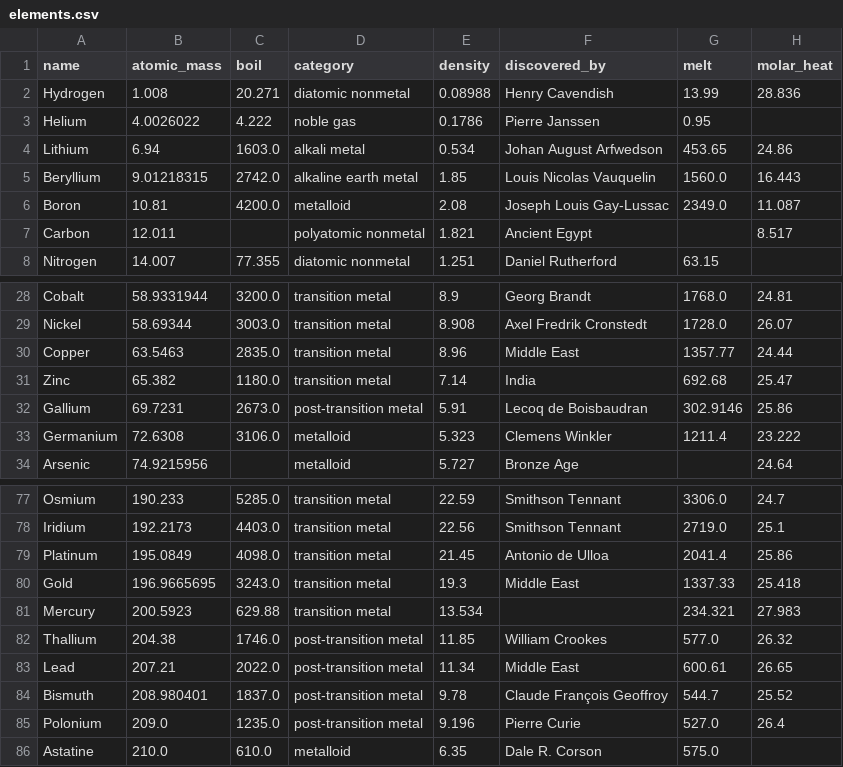
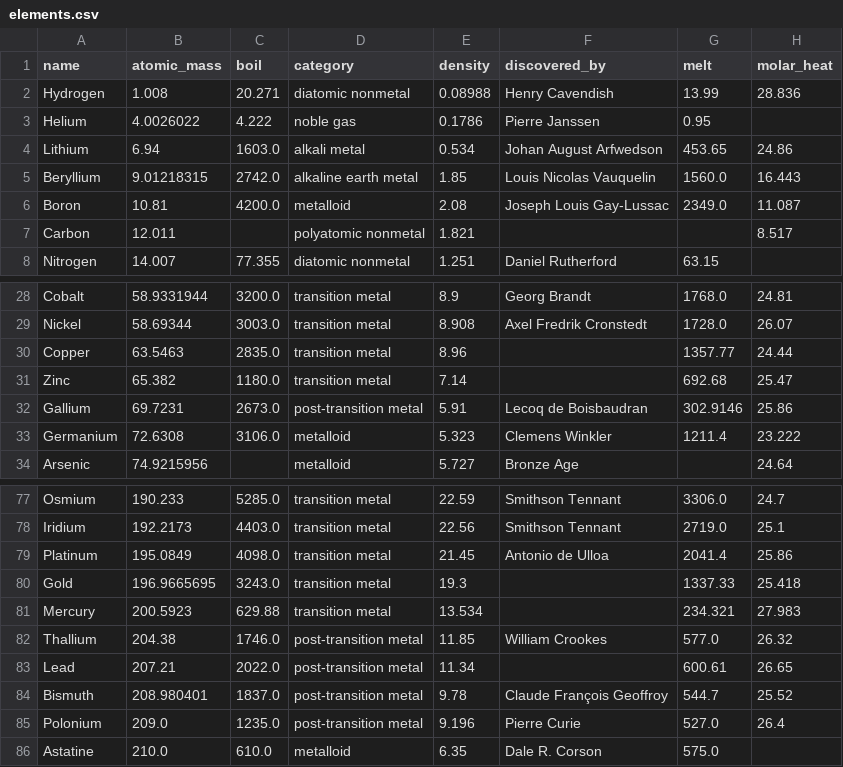
Before and after one commit to IEK-13/MatGraphAI, a CSV file: Mat2DevPlatform/Mat2DevAPI/data/elements.csv, drawn as a sheet; only a part is shown, gaps mark what is left out; the diff names each change by its address in the sheet, - before the commit and + after, or states it on an @@ line.

```diff
--- a/Mat2DevPlatform/Mat2DevAPI/data/elements.csv
+++ b/Mat2DevPlatform/Mat2DevAPI/data/elements.csv
-F7 (discovered_by): Ancient Egypt
+F7 (discovered_by): (empty)
-F30 (discovered_by): Middle East
+F30 (discovered_by): (empty)
-F31 (discovered_by): India
+F31 (discovered_by): (empty)
-F80 (discovered_by): Middle East
+F80 (discovered_by): (empty)
-F83 (discovered_by): Middle East
+F83 (discovered_by): (empty)
```
Also changed, not shown: 3 other files.
